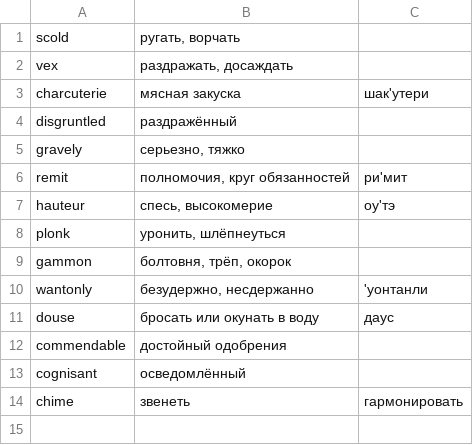
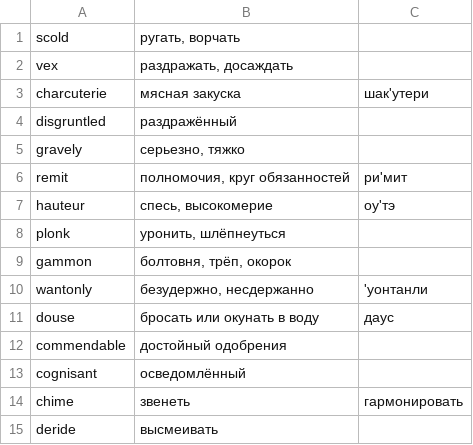
Before and after one commit to brotherdetjr/deltabanana-collections, a CSV file: helloworld/entries.csv, drawn as a sheet.

Commit message:
Update entries.csv

```diff
--- a/helloworld/entries.csv
+++ b/helloworld/entries.csv
@@ -14 +14,2 @@ cognisant;осведомлённый;
 chime;звенеть;гармонировать;
+deride;высмеивать;
```
